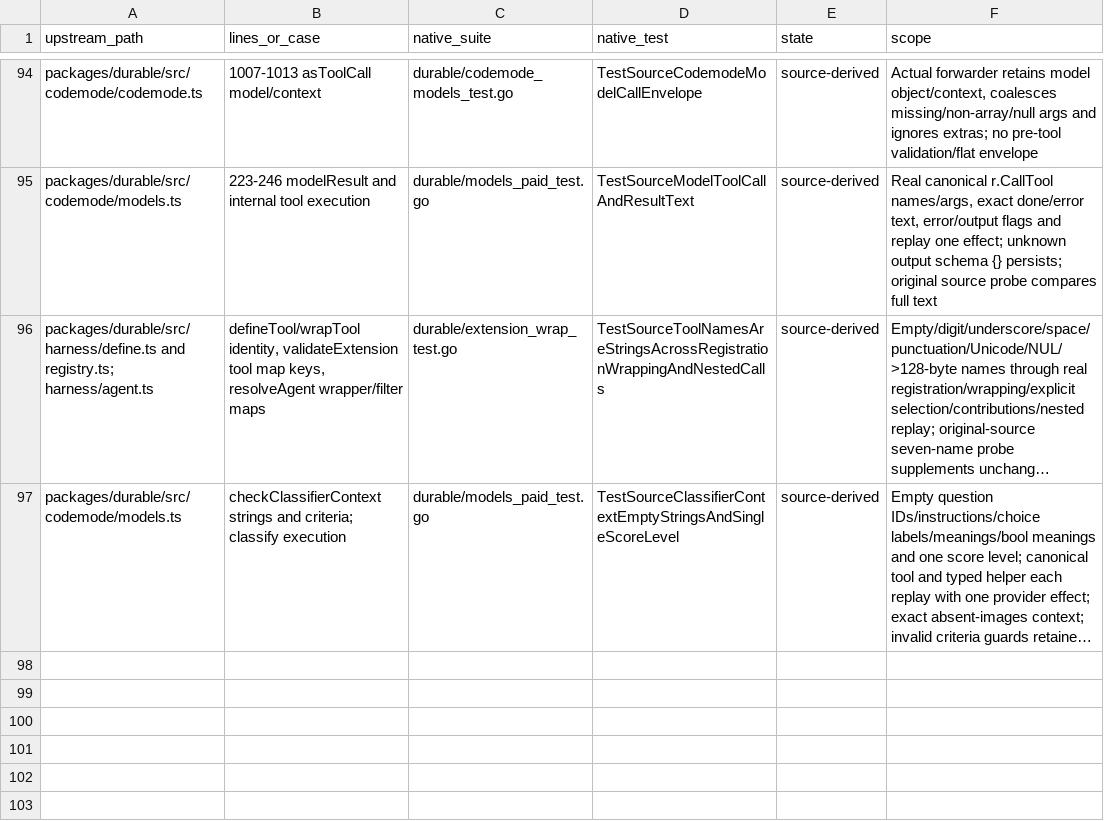
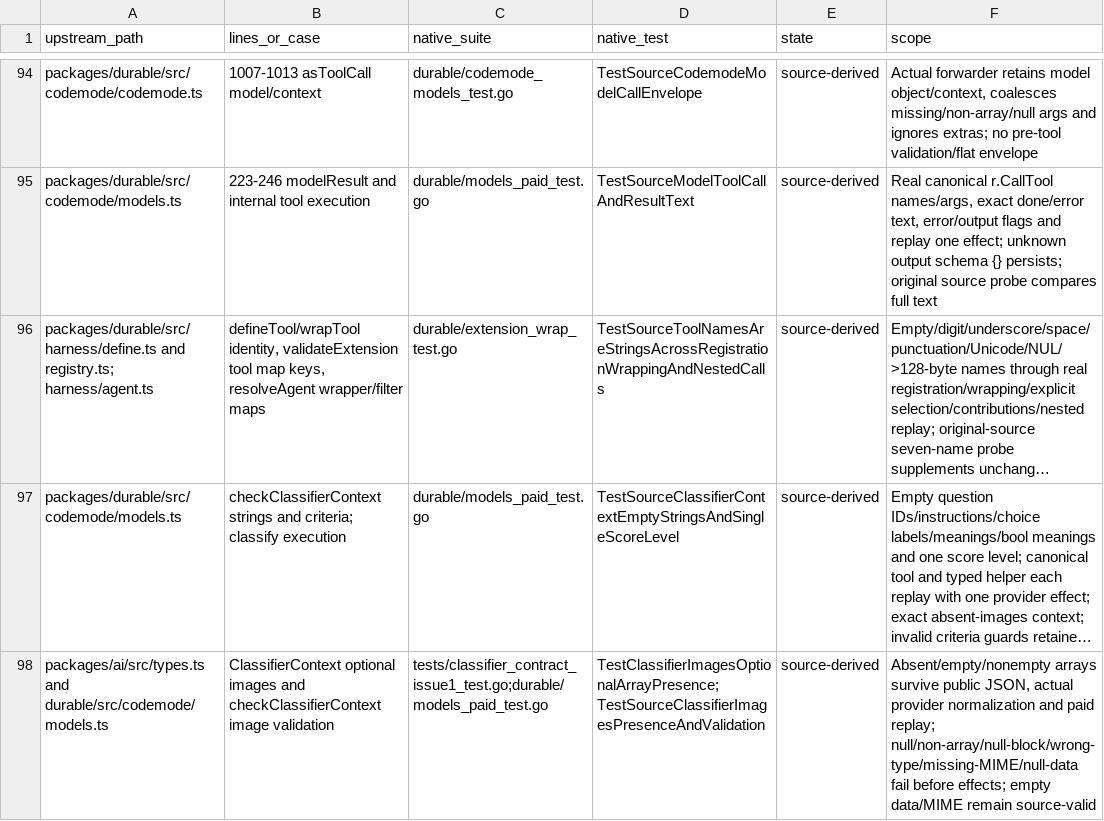
Before and after one commit to rcarmo/go-ai, a TSV file: docs/upstream-v1.5.0/task-table-assertions.tsv, drawn as a sheet; only a part is shown, gaps mark what is left out; long unchanged cells end in …; the diff names each change by its address in the sheet, - before the commit and + after, or states it on an @@ line.

Commit message:
Preserve classifier image arrays and validate raw image fields

```diff
--- a/docs/upstream-v1.5.0/task-table-assertions.tsv
+++ b/docs/upstream-v1.5.0/task-table-assertions.tsv
+row 98: packages/ai/src/types.ts and durable/src/codemode/models.ts | ClassifierContext optional images and checkClassifierContext image validation | tests/classifier_contract_issue1_test.go;durable/models_paid_test.go | TestClassifierImagesOptionalArrayPresence;TestSourceClassifierImagesPresenceAndValidation | source-derived | Absent/empty/nonempty arrays survive public JSON, actual provider normalization and paid replay; null/non-array/null-block/wrong-type/missing-MIME/null-data fail before effects; empty data/MIME remain source-valid
```
Also changed, not shown: 14 other files.
